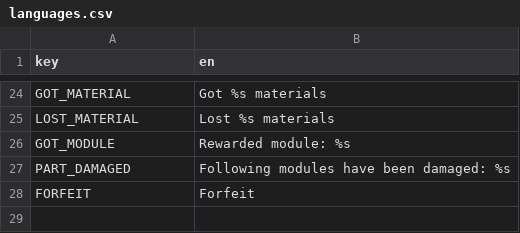
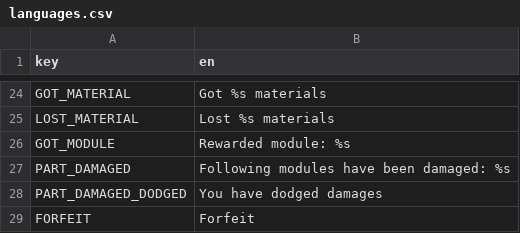
Before and after one commit to kyanbasu/HackArena-GameJam, a CSV file: localization/languages.csv, drawn as a sheet; only a part is shown, gaps mark what is left out; the diff names each change by its address in the sheet, - before the commit and + after, or states it on an @@ line.

```diff
--- a/localization/languages.csv
+++ b/localization/languages.csv
+row 28: PART_DAMAGED_DODGED | You have dodged damages
```
Also changed, not shown: 44 other files.
